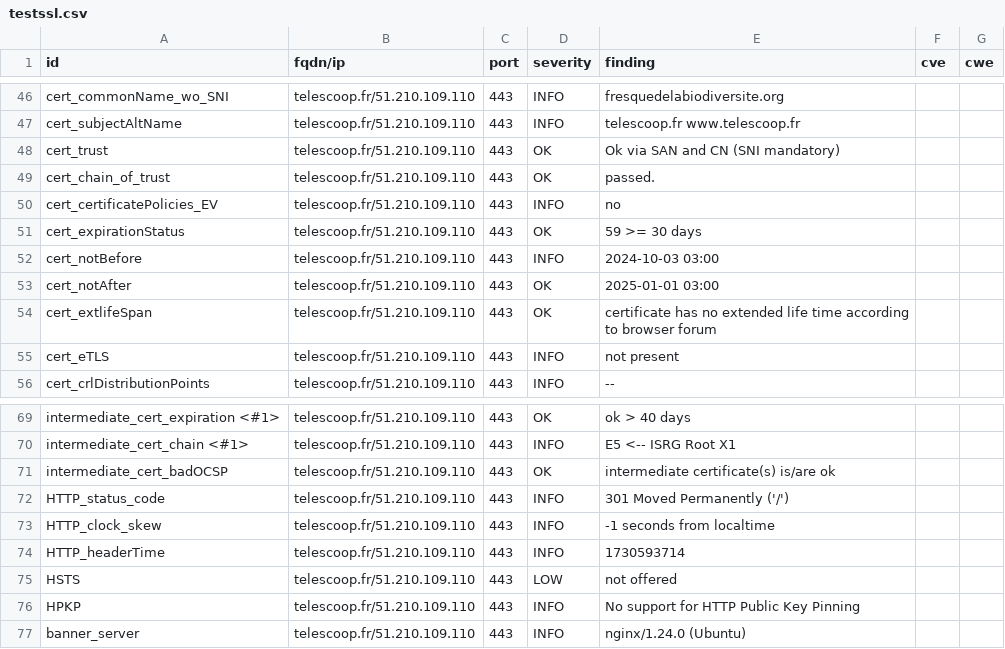
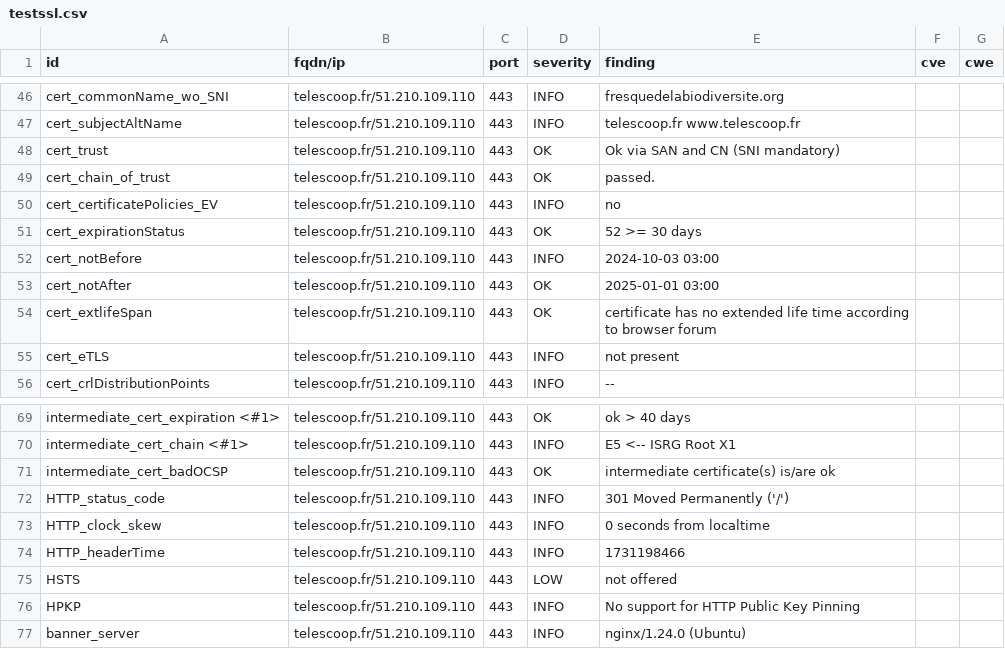
Before and after one commit to Kout95/Dashlord-TC, a CSV file: results/aHR0cHM6Ly90ZWxlc2Nvb3AuZnI=/testssl.csv, drawn as a sheet; only a part is shown, gaps mark what is left out.

```diff
--- a/results/aHR0cHM6Ly90ZWxlc2Nvb3AuZnI=/testssl.csv
+++ b/results/aHR0cHM6Ly90ZWxlc2Nvb3AuZnI=/testssl.csv
@@ -50,3 +50,3 @@
 "cert_certificatePolicies_EV","telescoop.fr/51.210.109.110","443","INFO","no","",""
-"cert_expirationStatus","telescoop.fr/51.210.109.110","443","OK","59 >= 30 days","",""
+"cert_expirationStatus","telescoop.fr/51.210.109.110","443","OK","52 >= 30 days","",""
 "cert_notBefore","telescoop.fr/51.210.109.110","443","INFO","2024-10-03 03:00","",""
@@ -72,4 +72,4 @@
 "HTTP_status_code","telescoop.fr/51.210.109.110","443","INFO","301 Moved Permanently ('/')","",""
-"HTTP_clock_skew","telescoop.fr/51.210.109.110","443","INFO","-1 seconds from localtime","",""
-"HTTP_headerTime","telescoop.fr/51.210.109.110","443","INFO","1730593714","",""
+"HTTP_clock_skew","telescoop.fr/51.210.109.110","443","INFO","0 seconds from localtime","",""
+"HTTP_headerTime","telescoop.fr/51.210.109.110","443","INFO","1731198466","",""
 "HSTS","telescoop.fr/51.210.109.110","443","LOW","not offered","",""
```
Also changed, not shown: 12 other files.
